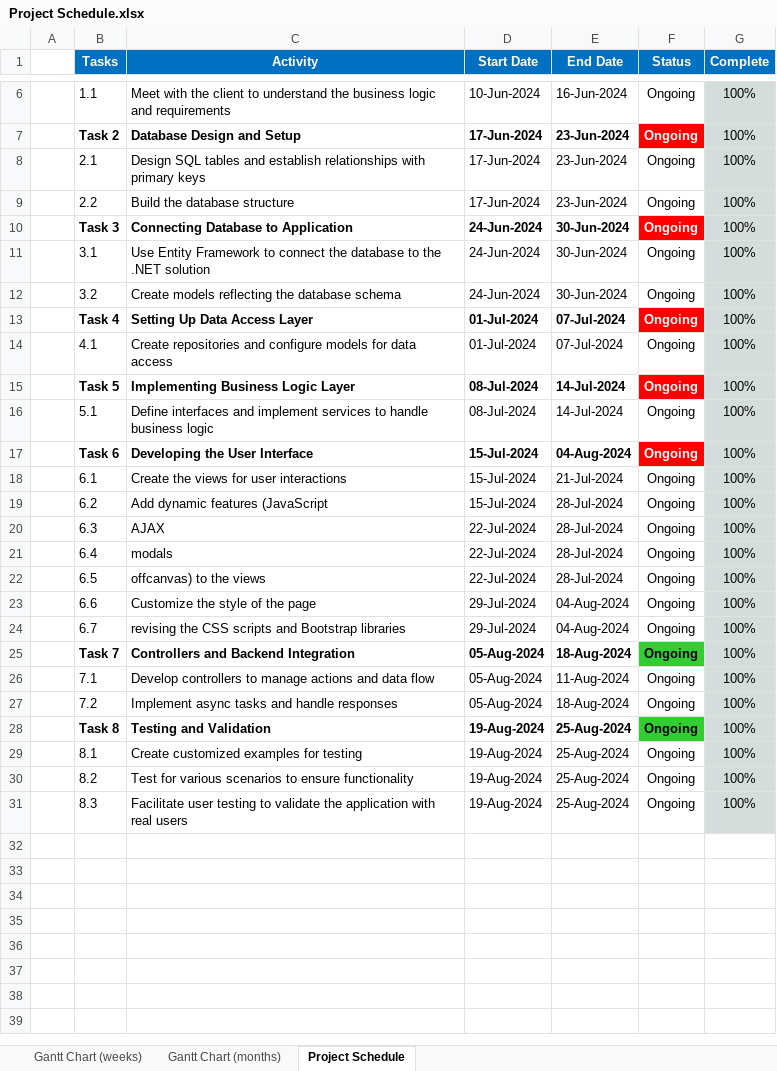
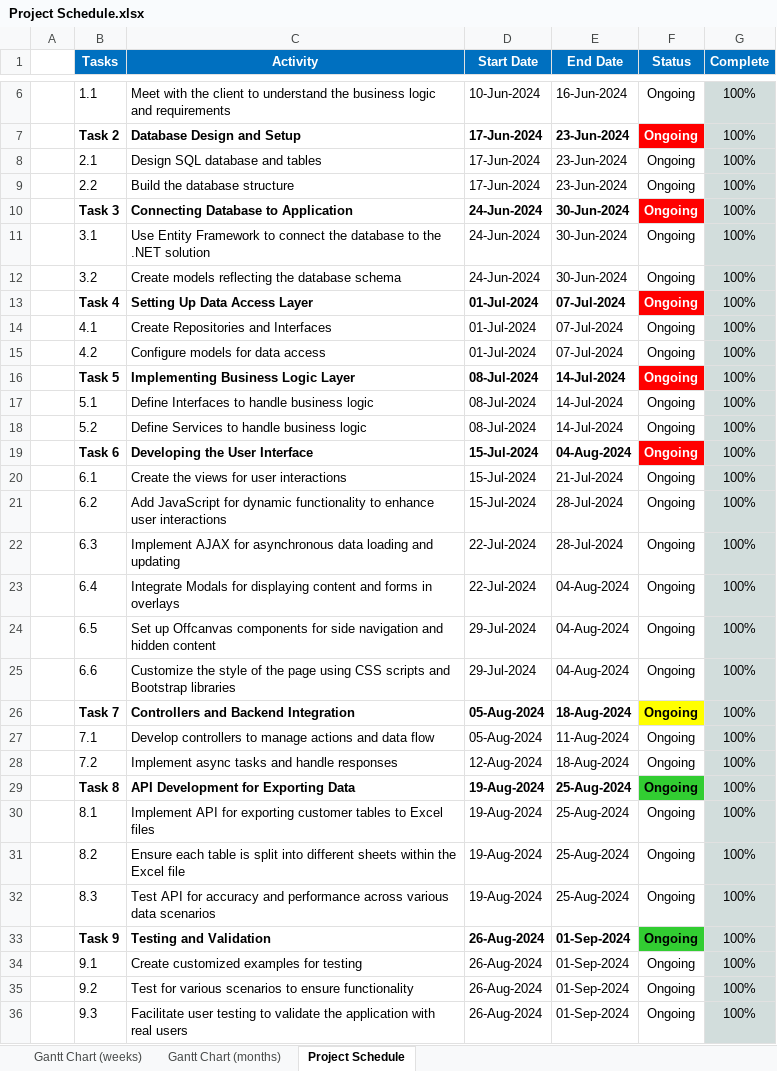
Before and after one commit to JLopez662/CHC-Portal, an Excel workbook: Project Management Docs/Project Schedule.xlsx, sheet Project Schedule, drawn as a sheet; only a part is shown, gaps mark what is left out; values as stored, in another font and other column widths than the file's, no borders; conditional formats not drawn; removed rows and columns are numbered as before the commit, all else as after; the diff names each change by its address in the sheet, - before the commit and + after, or states it on an @@ line.

Commit message:
Project Management Docs

```diff
--- a/Project Management Docs/Project Schedule.xlsx (sheet Project Schedule)
+++ b/Project Management Docs/Project Schedule.xlsx (sheet Project Schedule)
-C8 (Activity): Design SQL tables and establish relationships with primary keys
+C8 (Activity): Design SQL database and tables
-C14 (Activity): Create repositories and configure models for data access
+C14 (Activity): Create Repositories and Interfaces
+row 15:  | 4.2 | Configure models for data access | 01-Jul-2024 | 07-Jul-2024 | Ongoing | 100%
-C17 (Activity): Define interfaces and implement services to handle…
+C17 (Activity): Define Interfaces to handle…
+row 18:  | 5.2 | Define Services to handle business logic | 08-Jul-2024 | 14-Jul-2024 | Ongoing | 100%
-C21 (Activity): Add dynamic features (JavaScript
+C21 (Activity): Add JavaScript for dynamic functionality to enhance user interactions
-C22 (Activity): AJAX
+C22 (Activity): Implement AJAX for asynchronous data loading and updating
-C23 (Activity): modals
+C23 (Activity): Integrate Modals for displaying content and forms in overlays
-E23:E24 (End Date): 28-Jul-2024
+E23:E24 (End Date): 04-Aug-2024
-C24 (Activity): offcanvas) to the views
+C24 (Activity): Set up Offcanvas components for side navigation and hidden content
-D24 (Start Date): 22-Jul-2024
+D24 (Start Date): 29-Jul-2024
-C25 (Activity): …the page
+C25 (Activity): …the page using CSS scripts and Bootstrap libraries
-row 24:  | 6.7 | revising the CSS scripts and Bootstrap libraries | 29-Jul-2024 | 04-Aug-2024 | Ongoing | 100%
-F26 fill: #32CD32
+F26 fill: #FFFF00
-D28 (Start Date): 05-Aug-2024
+D28 (Start Date): 12-Aug-2024
-C29 (Activity): Testing and Validation
+C29 (Activity): API Development for Exporting Data
-C30 (Activity): Create customized examples for testing
+C30 (Activity): Implement API for exporting customer tables to Excel files
-C31 (Activity): Test for various scenarios to ensure functionality
+C31 (Activity): Ensure each table is split into different sheets within the Excel file
-C32 (Activity): Facilitate user testing to validate the application with real users
+C32 (Activity): Test API for accuracy and performance across various data scenarios
+row 33:  | Task 9 | Testing and Validation | 26-Aug-2024 | 01-Sep-2024 | Ongoing | 100%
+row 34:  | 9.1 | Create customized examples for testing | 26-Aug-2024 | 01-Sep-2024 | Ongoing | 100%
+row 35:  | 9.2 | Test for various scenarios to ensure functionality | 26-Aug-2024 | 01-Sep-2024 | Ongoing | 100%
+row 36:  | 9.3 | Facilitate user testing to validate the application with real users | 26-Aug-2024 | 01-Sep-2024 | Ongoing | 100%
```
Also changed, not shown: sheet Gantt Chart (weeks), sheet Gantt Chart (months), 3 other files.
